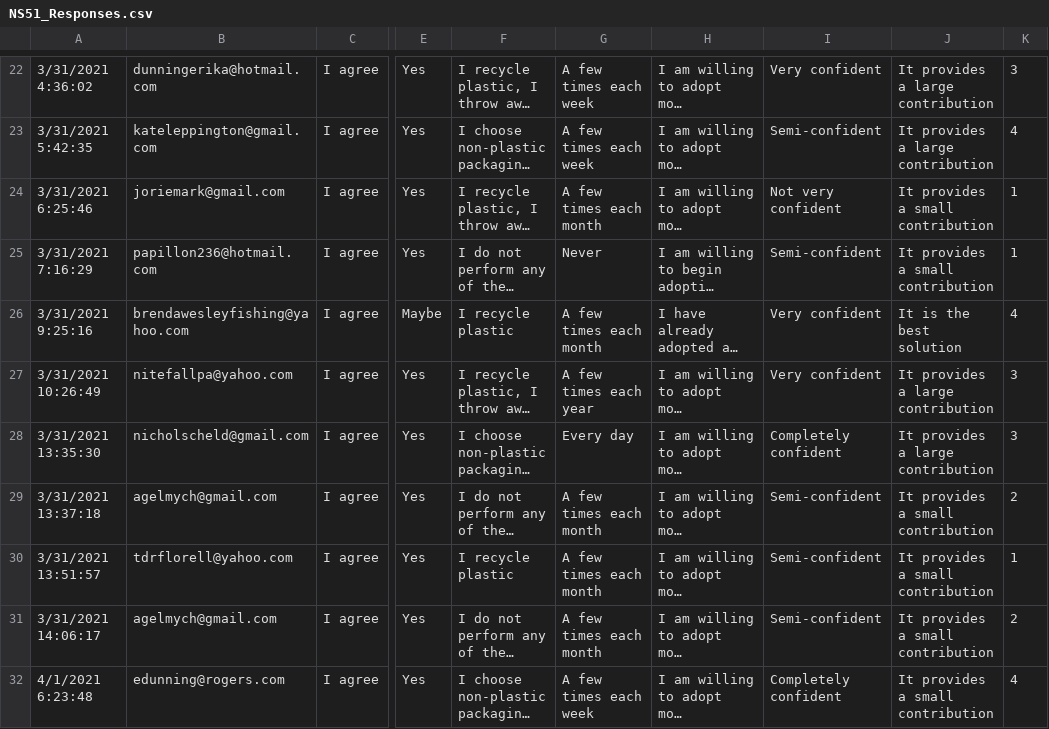
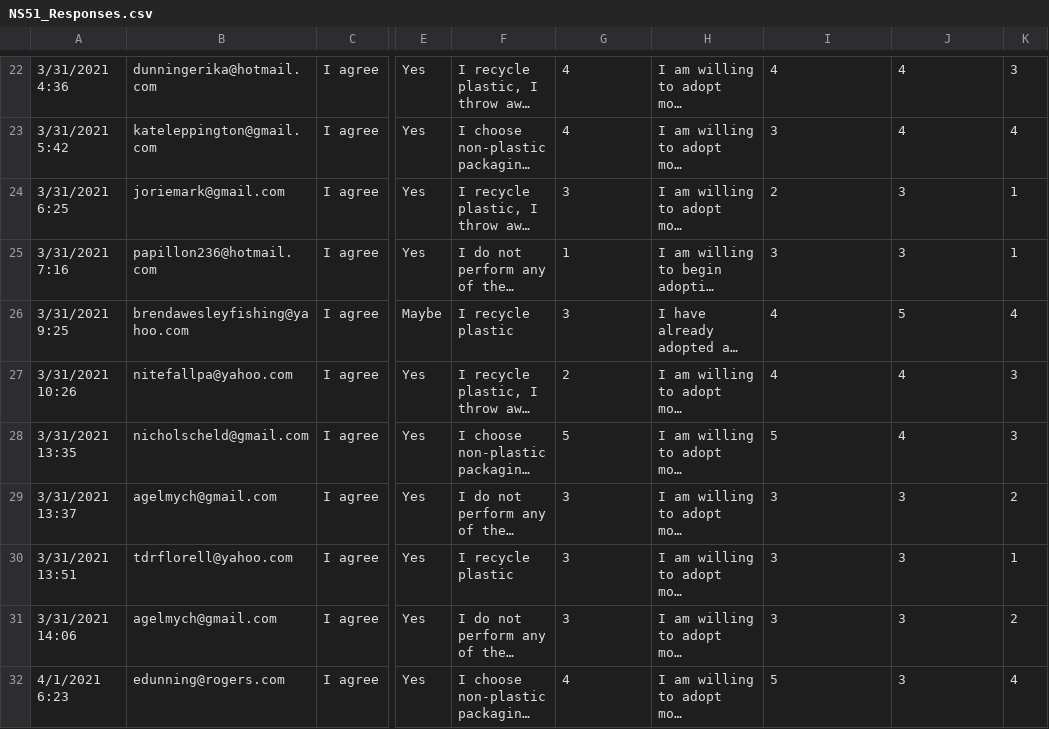
Before and after one commit to hussenmi/sales1, a CSV file: NS51_Responses.csv, drawn as a sheet; only a part is shown, gaps mark what is left out; long unchanged cells end in …; the diff covers the shown part only; the diff names each change by its address in the sheet, - before the commit and + after, or states it on an @@ line.

```diff
--- a/NS51_Responses.csv
+++ b/NS51_Responses.csv
-A22: 3/31/2021 4:36:02
+A22: 3/31/2021 4:36
-G22:G23: A few times each week
+G22:G23: 4
-I22: Very confident
+I22: 4
-J22:J23: It provides a large contribution
+J22:J23: 4
-A23: 3/31/2021 5:42:35
+A23: 3/31/2021 5:42
-I23: Semi-confident
+I23: 3
-A24: 3/31/2021 6:25:46
+A24: 3/31/2021 6:25
-G24: A few times each month
+G24: 3
-I24: Not very confident
+I24: 2
-J24:J25: It provides a small contribution
+J24:J25: 3
-A25: 3/31/2021 7:16:29
+A25: 3/31/2021 7:16
-G25: Never
+G25: 1
-I25: Semi-confident
+I25: 3
-A26: 3/31/2021 9:25:16
+A26: 3/31/2021 9:25
-G26: A few times each month
+G26: 3
-I26:I27: Very confident
+I26:I27: 4
-J26: It is the best solution
+J26: 5
-A27: 3/31/2021 10:26:49
+A27: 3/31/2021 10:26
-G27: A few times each year
+G27: 2
-J27:J28: It provides a large contribution
+J27:J28: 4
-A28: 3/31/2021 13:35:30
+A28: 3/31/2021 13:35
-G28: Every day
+G28: 5
-I28: Completely confident
+I28: 5
-A29: 3/31/2021 13:37:18
+A29: 3/31/2021 13:37
-G29:G31: A few times each month
+G29:G31: 3
-I29:I31: Semi-confident
+I29:I31: 3
-J29:J32: It provides a small contribution
+J29:J32: 3
-A30: 3/31/2021 13:51:57
+A30: 3/31/2021 13:51
-A31: 3/31/2021 14:06:17
+A31: 3/31/2021 14:06
-A32: 4/1/2021 6:23:48
+A32: 4/1/2021 6:23
-G32: A few times each week
+G32: 4
-I32: Completely confident
+I32: 5
```
Also changed, not shown: 116 edited cells elsewhere in this file.
